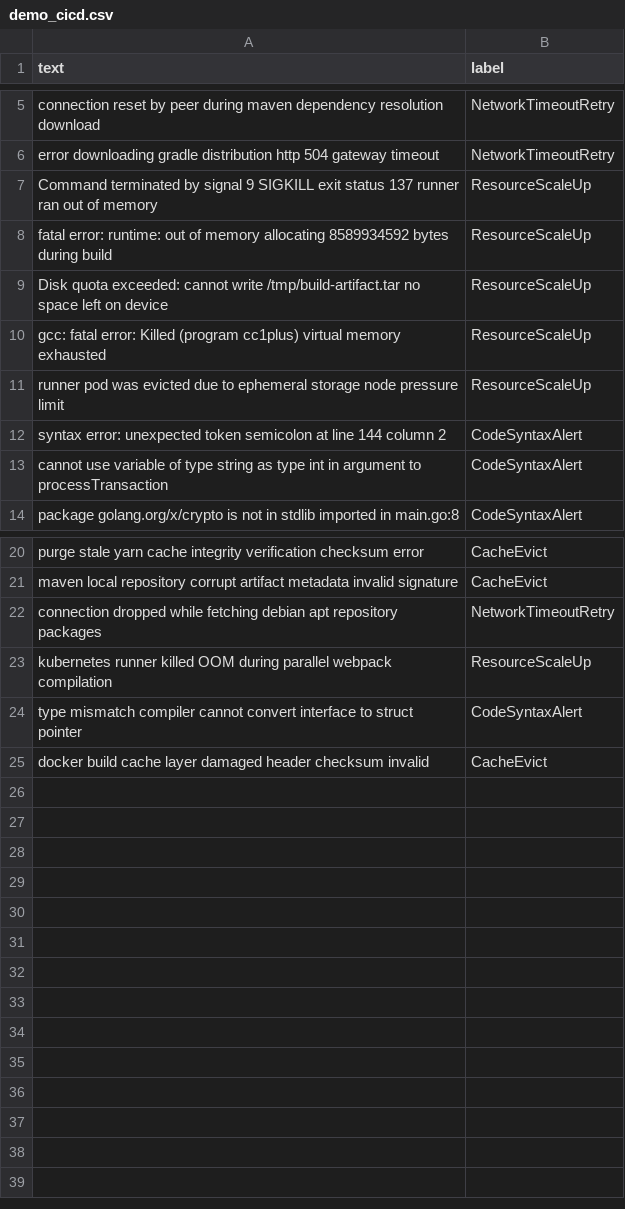
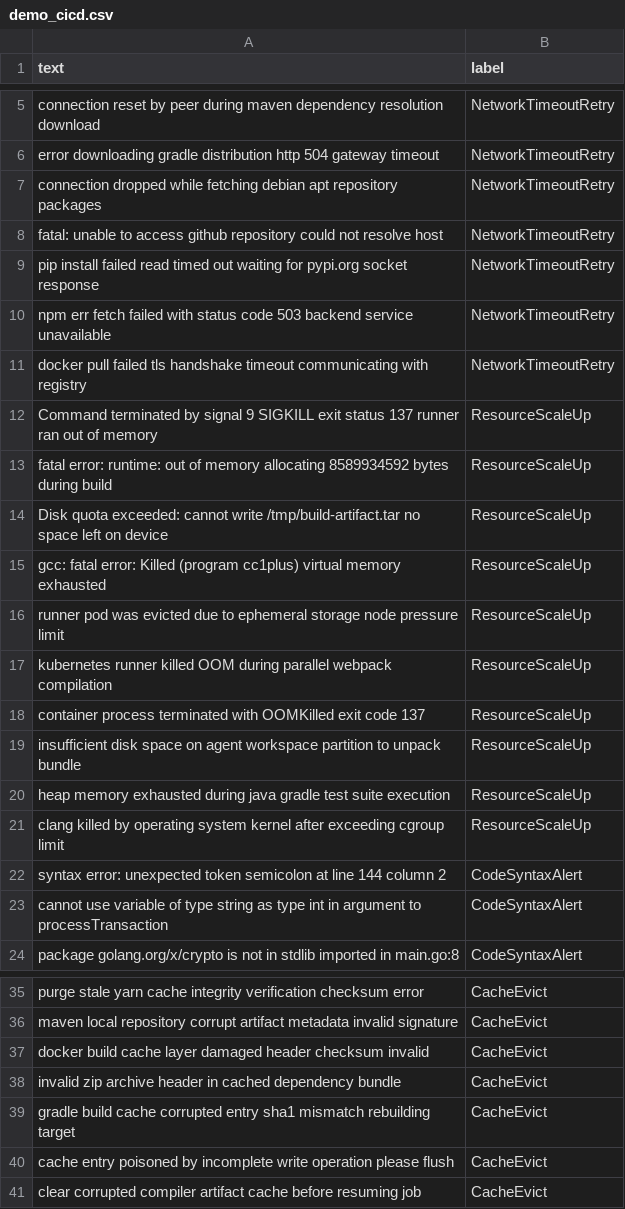
Before and after one commit to gluedays-cyber/IntelliBranch, a CSV file: data/demo_cicd.csv, drawn as a sheet; only a part is shown, gaps mark what is left out; the diff covers the shown part only.

```diff
--- a/data/demo_cicd.csv
+++ b/data/demo_cicd.csv
@@ -6,2 +6,7 @@ connection reset by peer during maven dependency resolution download,NetworkTime
 error downloading gradle distribution http 504 gateway timeout,NetworkTimeoutRetry
+connection dropped while fetching debian apt repository packages,NetworkTimeoutRetry
+fatal: unable to access github repository could not resolve host,NetworkTimeoutRetry
+pip install failed read timed out waiting for pypi.org socket response,NetworkTimeoutRetry
+npm err fetch failed with status code 503 backend service unavailable,NetworkTimeoutRetry
+docker pull failed tls handshake timeout communicating with registry,NetworkTimeoutRetry
 Command terminated by signal 9 SIGKILL exit status 137 runner ran out of memory,ResourceScaleUp
@@ -11,2 +16,7 @@ gcc: fatal error: Killed (program cc1plus) virtual memory exhausted,ResourceScal
 runner pod was evicted due to ephemeral storage node pressure limit,ResourceScaleUp
+kubernetes runner killed OOM during parallel webpack compilation,ResourceScaleUp
+container process terminated with OOMKilled exit code 137,ResourceScaleUp
+insufficient disk space on agent workspace partition to unpack bundle,ResourceScaleUp
+heap memory exhausted during java gradle test suite execution,ResourceScaleUp
+clang killed by operating system kernel after exceeding cgroup limit,ResourceScaleUp
 syntax error: unexpected token semicolon at line 144 column 2,CodeSyntaxAlert
@@ -21,5 +36,6 @@ purge stale yarn cache integrity verification checksum error,CacheEvict
 maven local repository corrupt artifact metadata invalid signature,CacheEvict
-connection dropped while fetching debian apt repository packages,NetworkTimeoutRetry
-kubernetes runner killed OOM during parallel webpack compilation,ResourceScaleUp
-type mismatch compiler cannot convert interface to struct pointer,CodeSyntaxAlert
 docker build cache layer damaged header checksum invalid,CacheEvict
+invalid zip archive header in cached dependency bundle,CacheEvict
+gradle build cache corrupted entry sha1 mismatch rebuilding target,CacheEvict
+cache entry poisoned by incomplete write operation please flush,CacheEvict
+clear corrupted compiler artifact cache before resuming job,CacheEvict
```
Also changed, not shown: 4 added rows elsewhere in this file, data/demo_fintech.csv, data/demo_iot.csv, 1 other file.
